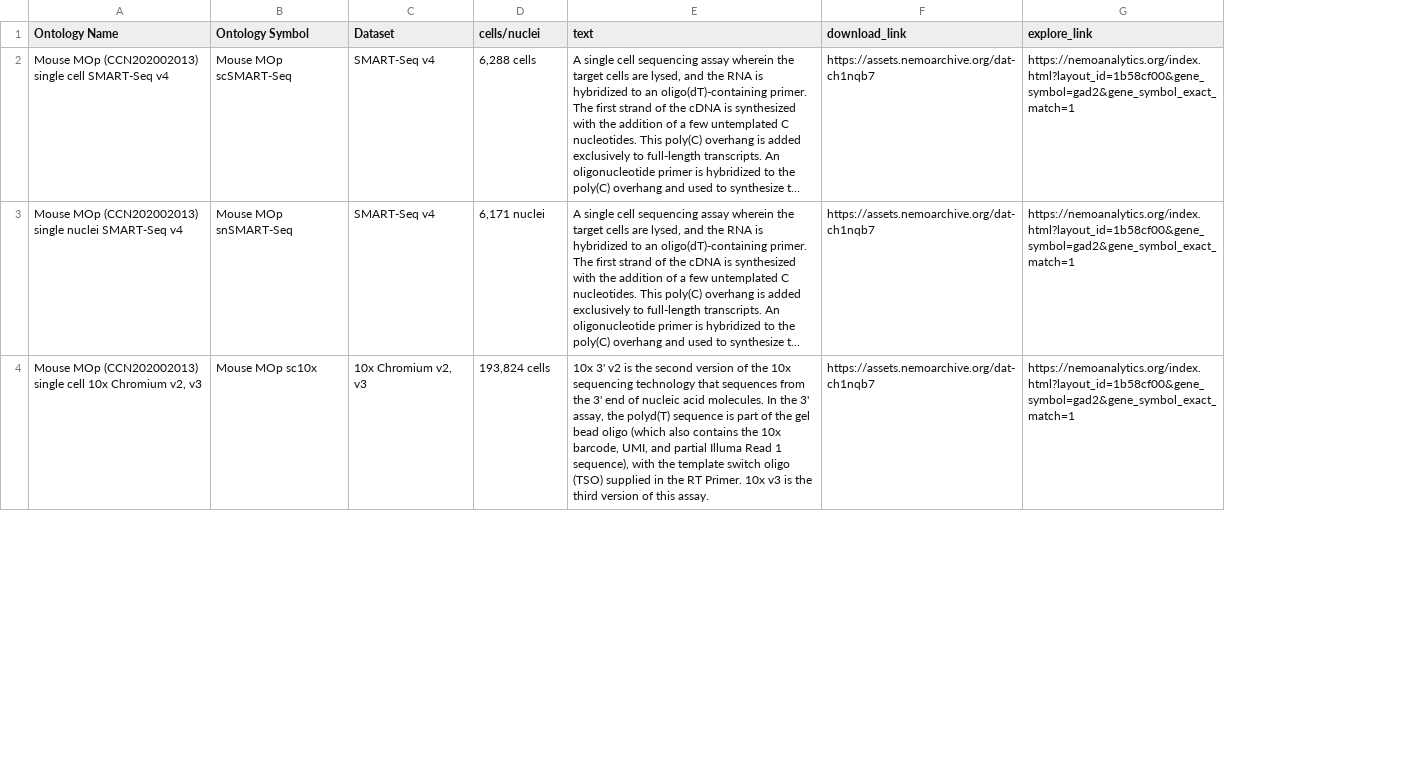
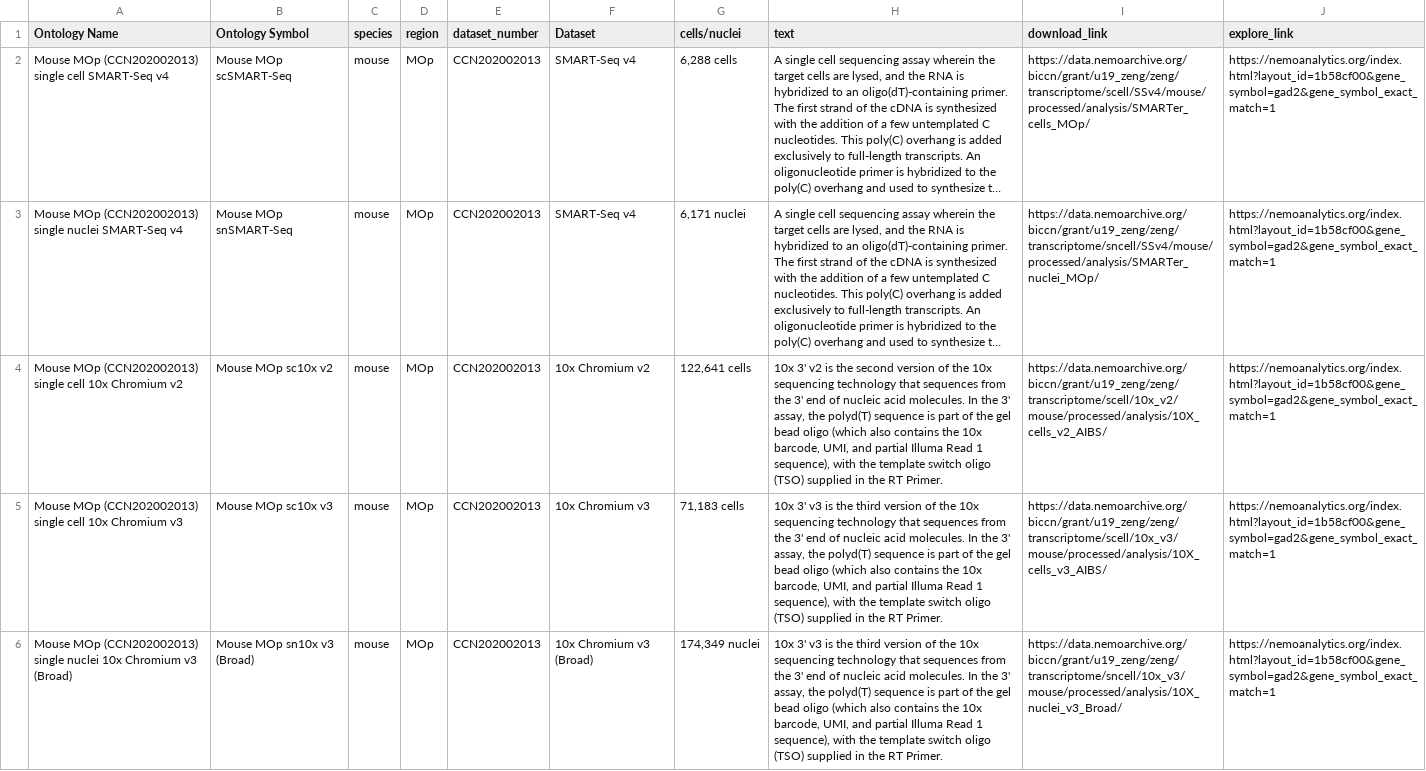
Before and after one commit to AllenInstitute/MOp_taxonomies_ontology, a CSV file: CCN202002013_landingpage_dataset_info.csv, drawn as a sheet; only a part is shown; long unchanged cells end in …; addresses are those after the commit; the diff covers the shown part only; the diff names each change by its address in the sheet, - before the commit and + after, or states it on an @@ line.

Commit message:
Update CCN202002013_landingpage_dataset_info.csv

```diff
--- a/CCN202002013_landingpage_dataset_info.csv
+++ b/CCN202002013_landingpage_dataset_info.csv
+column C (species), rows 2-4: all mouse
+column D (region), rows 2-4: all MOp
+column E (dataset_number), rows 2-4: all CCN202002013
-I2 (download_link): https://assets.nemoarchive.org/dat-ch1nqb7
+I2 (download_link): https://data.nemoarchive.org/biccn/grant/u19_zeng/zeng/transcriptome/scell/SSv4/mouse/processed/analysis/SMARTer_cells_MOp/
-I3 (download_link): https://assets.nemoarchive.org/dat-ch1nqb7
+I3 (download_link): https://data.nemoarchive.org/biccn/grant/u19_zeng/zeng/transcriptome/sncell/SSv4/mouse/processed/analysis/SMARTer_nuclei_MOp/
-A4 (Ontology Name): …10x Chromium v2, v3
+A4 (Ontology Name): …10x Chromium v2
-B4 (Ontology Symbol): Mouse MOp sc10x
+B4 (Ontology Symbol): Mouse MOp sc10x v2
-F4 (Dataset): 10x Chromium v2, v3
+F4 (Dataset): 10x Chromium v2
-G4 (cells/nuclei): 193,824 cells
+G4 (cells/nuclei): 122,641 cells
-H4 (text): …RT Primer. 10x v3 is the third version of this assay.
+H4 (text): …RT Primer.
-I4 (download_link): https://assets.nemoarchive.org/dat-ch1nqb7
+I4 (download_link): https://data.nemoarchive.org/biccn/grant/u19_zeng/zeng/transcriptome/scell/10x_v2/mouse/processed/analysis/10X_cells_v2_AIBS/
+row 5: Mouse MOp (CCN202002013) single cell 10x Chromium v3 | Mouse MOp sc10x v3 | mouse | MOp | CCN202002013 | 10x Chromium v3 | 71,183 cells | 10x 3' v3 is the third version of the 10x sequencing technology that sequences from the 3' end of nucleic acid molecules. In the 3' assay, the polyd(T) sequence is part of the gel bead oligo (which also contains the 10x barcode, UMI, and partial Illuma Read 1 sequence), with the template switch oligo (TSO) supplied in the RT Primer. | https://data.nemoarchive.org/biccn/grant/u19_zeng/zeng/transcriptome/scell/10x_v3/mouse/processed/analysis/10X_cells_v3_AIBS/ | https://nemoanalytics.org/index.html?layout_id=1b58cf00&gene_symbol=gad2&gene_symbol_exact_match=1
+row 6: Mouse MOp (CCN202002013) single nuclei 10x Chromium v3 (Broad) | Mouse MOp sn10x v3 (Broad) | mouse | MOp | CCN202002013 | 10x Chromium v3 (Broad) | 174,349 nuclei | 10x 3' v3 is the third version of the 10x sequencing technology that sequences from the 3' end of nucleic acid molecules. In the 3' assay, the polyd(T) sequence is part of the gel bead oligo (which also contains the 10x barcode, UMI, and partial Illuma Read 1 sequence), with the template switch oligo (TSO) supplied in the RT Primer. | https://data.nemoarchive.org/biccn/grant/u19_zeng/zeng/transcriptome/sncell/10x_v3/mouse/processed/analysis/10X_nuclei_v3_Broad/ | https://nemoanalytics.org/index.html?layout_id=1b58cf00&gene_symbol=gad2&gene_symbol_exact_match=1
```
Also changed, not shown: 1 added row and 8 edited cells elsewhere in this file.
